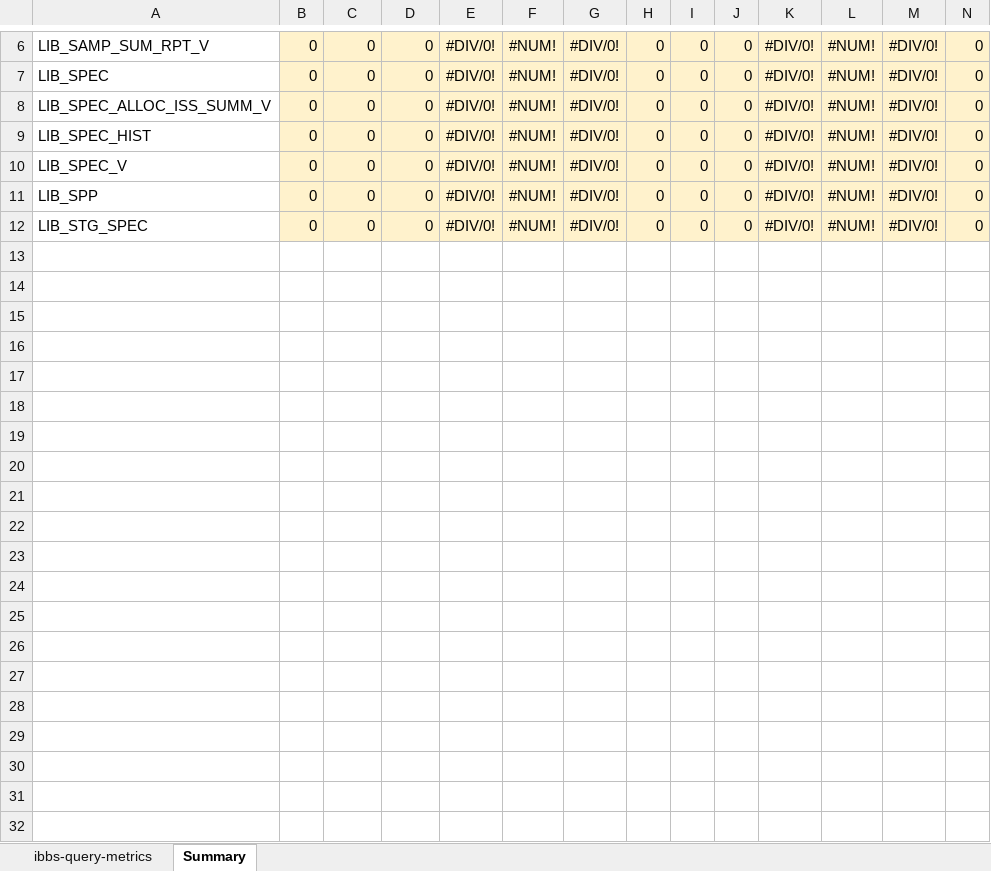
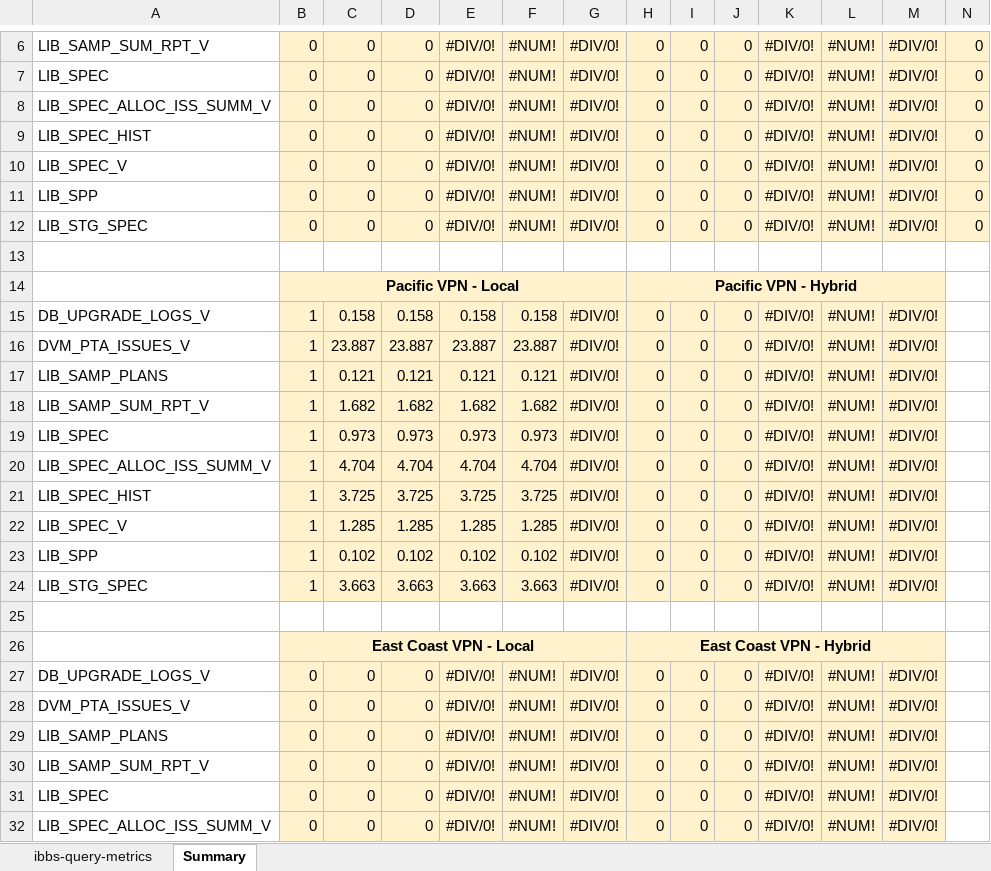
Before and after one commit to noaa-pifsc/PIFSC-Tools-SQLPlus-Query-Metrics-IBBS, an Excel workbook: performance reports/ibbs-query-metrics-combined.xlsx, sheet Summary, drawn as a sheet; only a part is shown, gaps mark what is left out; values as stored, in another font and other column widths than the file's, no borders; rows hold the shown columns only; the diff covers the shown part only; the diff names each change by its address in the sheet, - before the commit and + after, or states it on an @@ line.

Commit message:
Updated combined summary spreadsheet with the different network connections

```diff
--- a/performance reports/ibbs-query-metrics-combined.xlsx (sheet Summary)
+++ b/performance reports/ibbs-query-metrics-combined.xlsx (sheet Summary)
+row 13: (empty)
+row 14:  | Pacific VPN - Local |  |  |  |  |  | Pacific VPN - Hybrid
+row 15: DB_UPGRADE_LOGS_V | 1 | 0.158 | 0.158 | 0.158 | 0.158 | #DIV/0! | 0 | 0 | 0 | #DIV/0! | #NUM! | #DIV/0!
+row 16: DVM_PTA_ISSUES_V | 1 | 23.887 | 23.887 | 23.887 | 23.887 | #DIV/0! | 0 | 0 | 0 | #DIV/0! | #NUM! | #DIV/0!
+row 17: LIB_SAMP_PLANS | 1 | 0.121 | 0.121 | 0.121 | 0.121 | #DIV/0! | 0 | 0 | 0 | #DIV/0! | #NUM! | #DIV/0!
+row 18: LIB_SAMP_SUM_RPT_V | 1 | 1.682 | 1.682 | 1.682 | 1.682 | #DIV/0! | 0 | 0 | 0 | #DIV/0! | #NUM! | #DIV/0!
+row 19: LIB_SPEC | 1 | 0.973 | 0.973 | 0.973 | 0.973 | #DIV/0! | 0 | 0 | 0 | #DIV/0! | #NUM! | #DIV/0!
+row 20: LIB_SPEC_ALLOC_ISS_SUMM_V | 1 | 4.704 | 4.704 | 4.704 | 4.704 | #DIV/0! | 0 | 0 | 0 | #DIV/0! | #NUM! | #DIV/0!
+row 21: LIB_SPEC_HIST | 1 | 3.725 | 3.725 | 3.725 | 3.725 | #DIV/0! | 0 | 0 | 0 | #DIV/0! | #NUM! | #DIV/0!
+row 22: LIB_SPEC_V | 1 | 1.285 | 1.285 | 1.285 | 1.285 | #DIV/0! | 0 | 0 | 0 | #DIV/0! | #NUM! | #DIV/0!
+row 23: LIB_SPP | 1 | 0.102 | 0.102 | 0.102 | 0.102 | #DIV/0! | 0 | 0 | 0 | #DIV/0! | #NUM! | #DIV/0!
+row 24: LIB_STG_SPEC | 1 | 3.663 | 3.663 | 3.663 | 3.663 | #DIV/0! | 0 | 0 | 0 | #DIV/0! | #NUM! | #DIV/0!
+row 25: (empty)
+row 26:  | East Coast VPN - Local |  |  |  |  |  | East Coast VPN - Hybrid
+row 27: DB_UPGRADE_LOGS_V | 0 | 0 | 0 | #DIV/0! | #NUM! | #DIV/0! | 0 | 0 | 0 | #DIV/0! | #NUM! | #DIV/0!
+row 28: DVM_PTA_ISSUES_V | 0 | 0 | 0 | #DIV/0! | #NUM! | #DIV/0! | 0 | 0 | 0 | #DIV/0! | #NUM! | #DIV/0!
+row 29: LIB_SAMP_PLANS | 0 | 0 | 0 | #DIV/0! | #NUM! | #DIV/0! | 0 | 0 | 0 | #DIV/0! | #NUM! | #DIV/0!
+row 30: LIB_SAMP_SUM_RPT_V | 0 | 0 | 0 | #DIV/0! | #NUM! | #DIV/0! | 0 | 0 | 0 | #DIV/0! | #NUM! | #DIV/0!
+row 31: LIB_SPEC | 0 | 0 | 0 | #DIV/0! | #NUM! | #DIV/0! | 0 | 0 | 0 | #DIV/0! | #NUM! | #DIV/0!
+row 32: LIB_SPEC_ALLOC_ISS_SUMM_V | 0 | 0 | 0 | #DIV/0! | #NUM! | #DIV/0! | 0 | 0 | 0 | #DIV/0! | #NUM! | #DIV/0!
```
Also changed, not shown: 17 added rows and 1 removed row elsewhere in this sheet, sheet ibbs-query-metrics, formulas that keep their value.
